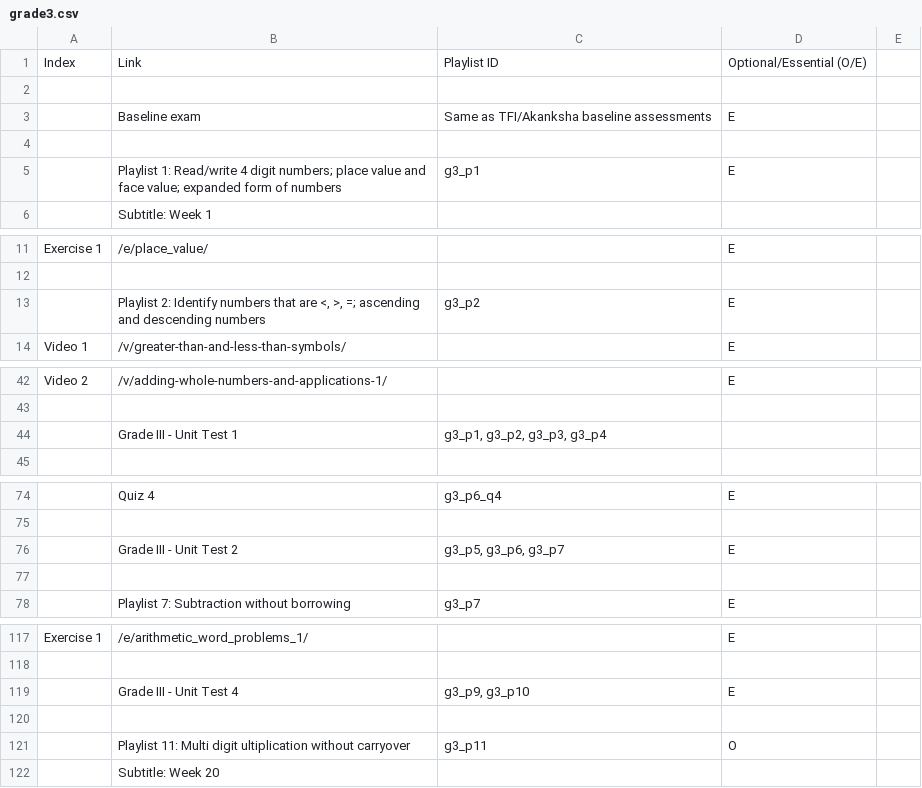
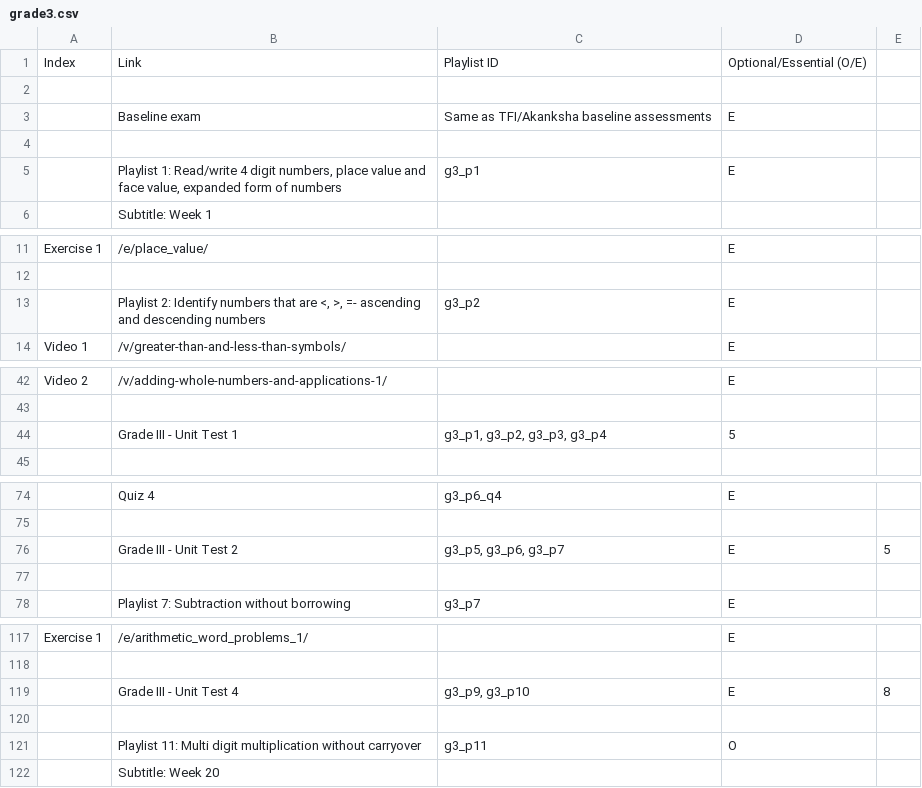
Before and after one commit to aronasorman/mlcsv, a CSV file: data/grade3.csv, drawn as a sheet; only a part is shown, gaps mark what is left out; the diff covers the shown part only; the diff names each change by its address in the sheet, - before the commit and + after, or states it on an @@ line.

```diff
--- a/data/grade3.csv
+++ b/data/grade3.csv
-B5: …4 digit numbers; place value and face value; expanded form…
+B5: …4 digit numbers, place value and face value, expanded form…
-B13: …<, >, =; ascending and…
+B13: …<, >, =- ascending and…
-D44: (empty)
+D44: 5
-E76: (empty)
+E76: 5
-E119: (empty)
+E119: 8
-B121: …Multi digit ultiplication without carryover
+B121: …Multi digit multiplication without carryover
```
Also changed, not shown: 2 edited cells elsewhere in this file, data/grade4.csv, data/grade5.csv, 1 other file.
